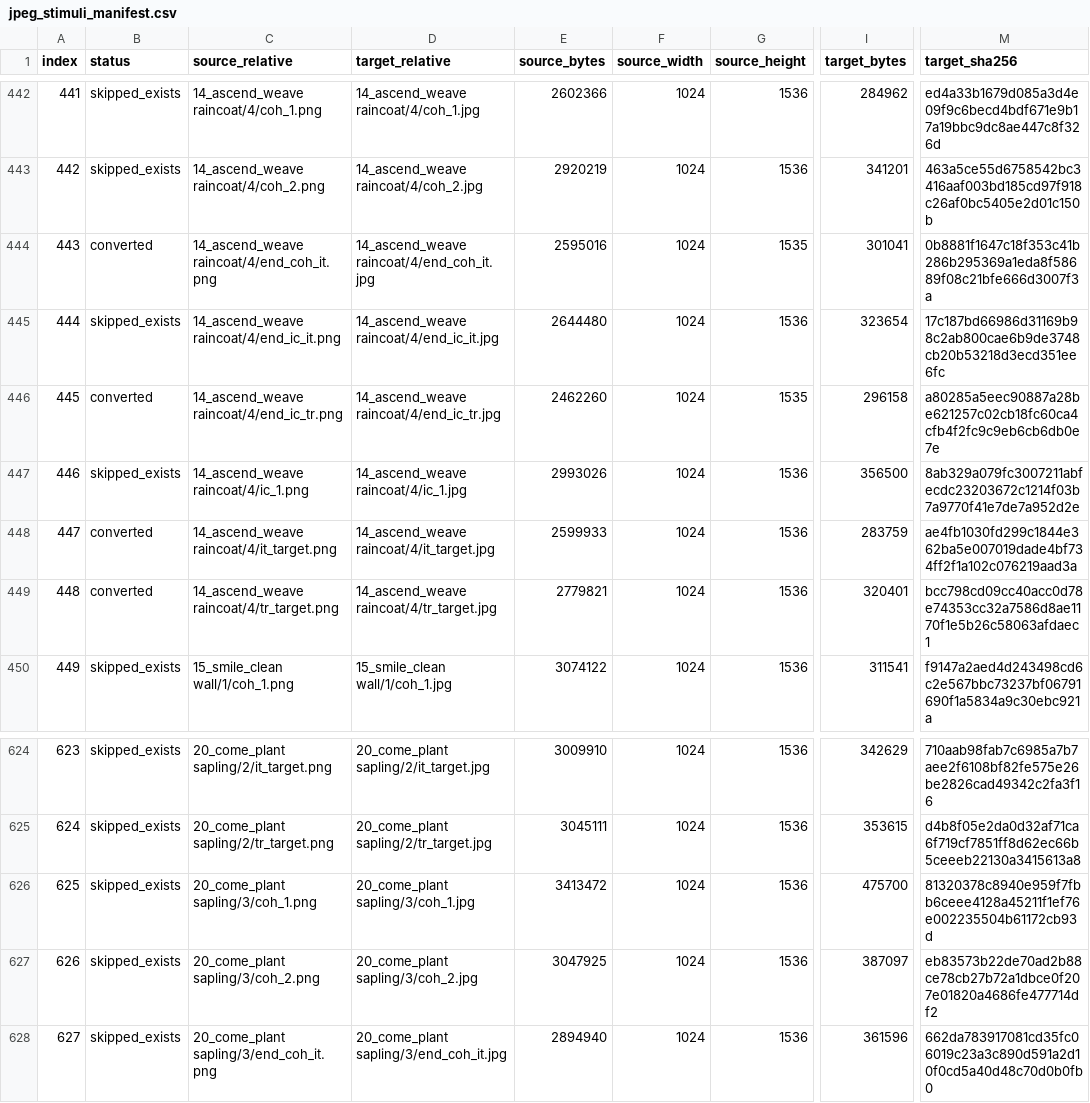
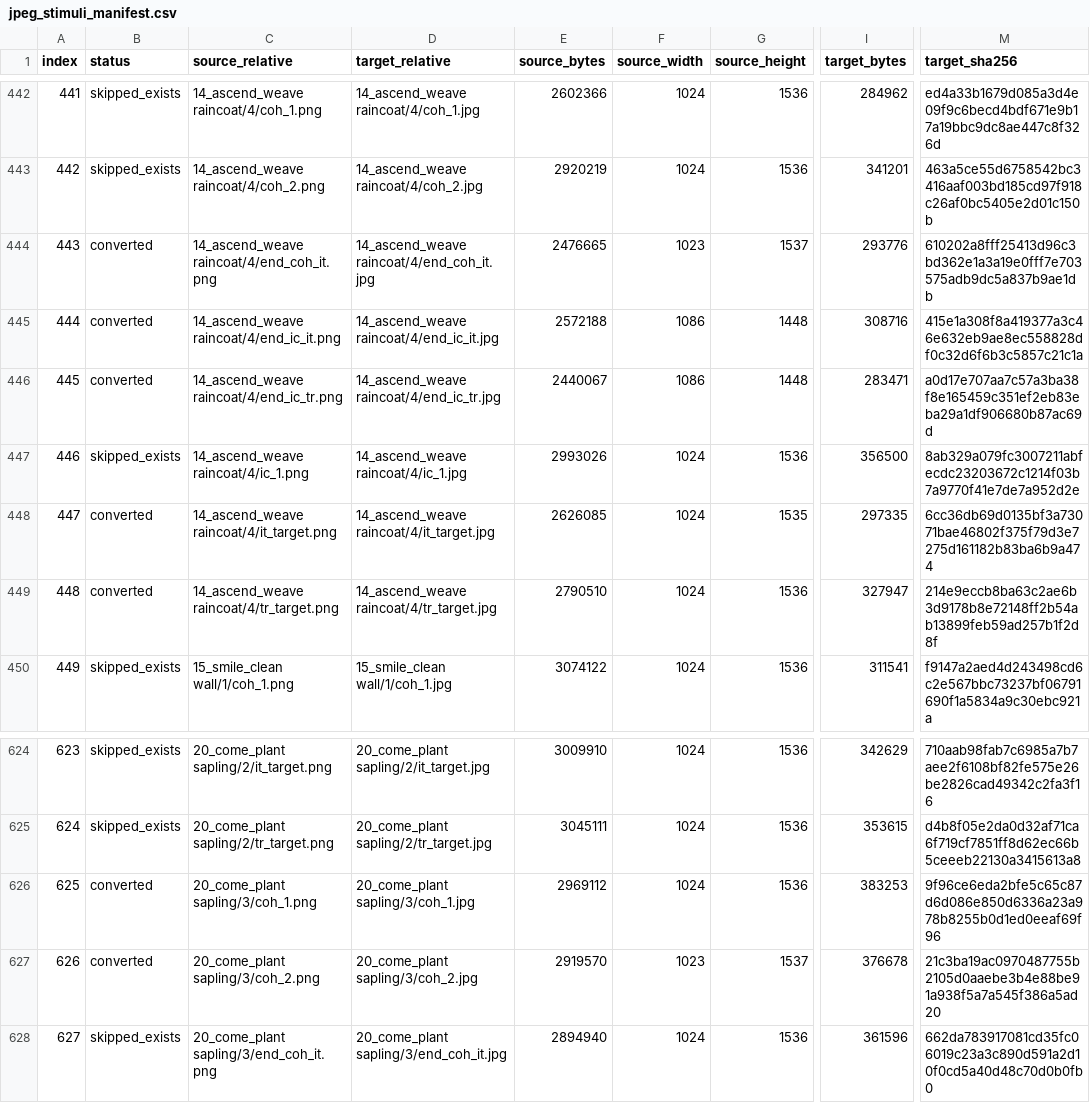
Before and after one commit to mkurg/gurung-stimuli, a CSV file: psychopy_gurung_v1/JpegStimuliFullRes/jpeg_stimuli_manifest.csv, drawn as a sheet; only a part is shown, gaps mark what is left out; the diff covers the shown part only; the diff names each change by its address in the sheet, - before the commit and + after, or states it on an @@ line.

Commit message:
Update stimulus images and JPEG exporter defaults

```diff
--- a/psychopy_gurung_v1/JpegStimuliFullRes/jpeg_stimuli_manifest.csv
+++ b/psychopy_gurung_v1/JpegStimuliFullRes/jpeg_stimuli_manifest.csv
-E444 (source_bytes): 2595016
+E444 (source_bytes): 2476665
-F444 (source_width): 1024
+F444 (source_width): 1023
-G444 (source_height): 1535
+G444 (source_height): 1537
-I444 (target_bytes): 301041
+I444 (target_bytes): 293776
-M444 (target_sha256): 0b8881f1647c18f353c41b286b295369a1eda8f58689f08c21bfe666d3007f3a
+M444 (target_sha256): 610202a8fff25413d96c3bd362e1a3a19e0fff7e703575adb9dc5a837b9ae1db
-B445 (status): skipped_exists
+B445 (status): converted
-E445 (source_bytes): 2644480
+E445 (source_bytes): 2572188
-F445:F446 (source_width): 1024
+F445:F446 (source_width): 1086
-G445 (source_height): 1536
+G445 (source_height): 1448
-I445 (target_bytes): 323654
+I445 (target_bytes): 308716
-M445 (target_sha256): 17c187bd66986d31169b98c2ab800cae6b9de3748cb20b53218d3ecd351ee6fc
+M445 (target_sha256): 415e1a308f8a419377a3c46e632eb9ae8ec558828df0c32d6f6b3c5857c21c1a
-E446 (source_bytes): 2462260
+E446 (source_bytes): 2440067
-G446 (source_height): 1535
+G446 (source_height): 1448
-I446 (target_bytes): 296158
+I446 (target_bytes): 283471
-M446 (target_sha256): a80285a5eec90887a28be621257c02cb18fc60ca4cfb4f2fc9c9eb6cb6db0e7e
+M446 (target_sha256): a0d17e707aa7c57a3ba38f8e165459c351ef2eb83eba29a1df906680b87ac69d
-E448 (source_bytes): 2599933
+E448 (source_bytes): 2626085
-G448 (source_height): 1536
+G448 (source_height): 1535
-I448 (target_bytes): 283759
+I448 (target_bytes): 297335
-M448 (target_sha256): ae4fb1030fd299c1844e362ba5e007019dade4bf734ff2f1a102c076219aad3a
+M448 (target_sha256): 6cc36db69d0135bf3a73071bae46802f375f79d3e7275d161182b83ba6b9a474
-E449 (source_bytes): 2779821
+E449 (source_bytes): 2790510
-I449 (target_bytes): 320401
+I449 (target_bytes): 327947
-M449 (target_sha256): bcc798cd09cc40acc0d78e74353cc32a7586d8ae1170f1e5b26c58063afdaec1
+M449 (target_sha256): 214e9eccb8ba63c2ae6b3d9178b8e72148ff2b54ab13899feb59ad257b1f2d8f
-B626:B627 (status): skipped_exists
+B626:B627 (status): converted
-E626 (source_bytes): 3413472
+E626 (source_bytes): 2969112
-I626 (target_bytes): 475700
+I626 (target_bytes): 383253
-M626 (target_sha256): 81320378c8940e959f7fbb6ceee4128a45211f1ef76e002235504b61172cb93d
+M626 (target_sha256): 9f96ce6eda2bfe5c65c87d6d086e850d6336a23a978b8255b0d1ed0eeaf69f96
-E627 (source_bytes): 3047925
+E627 (source_bytes): 2919570
-F627 (source_width): 1024
+F627 (source_width): 1023
-G627 (source_height): 1536
+G627 (source_height): 1537
-I627 (target_bytes): 387097
+I627 (target_bytes): 376678
-M627 (target_sha256): eb83573b22de70ad2b88ce78cb27b72a1dbce0f207e01820a4686fe477714df2
+M627 (target_sha256): 21c3ba19ac0970487755b2105d0aaebe3b4e88be91a938f5a7a545f386a5ad20
```
Also changed, not shown: 105 edited cells elsewhere in this file, 26 other files.
